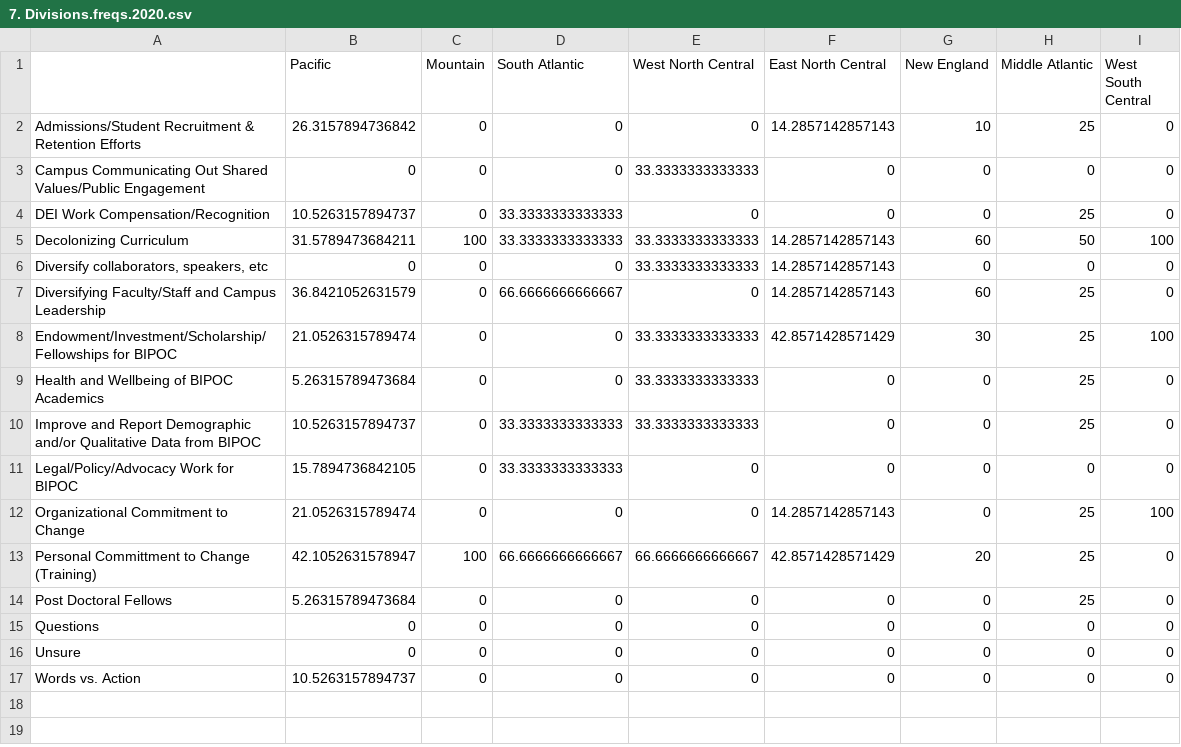
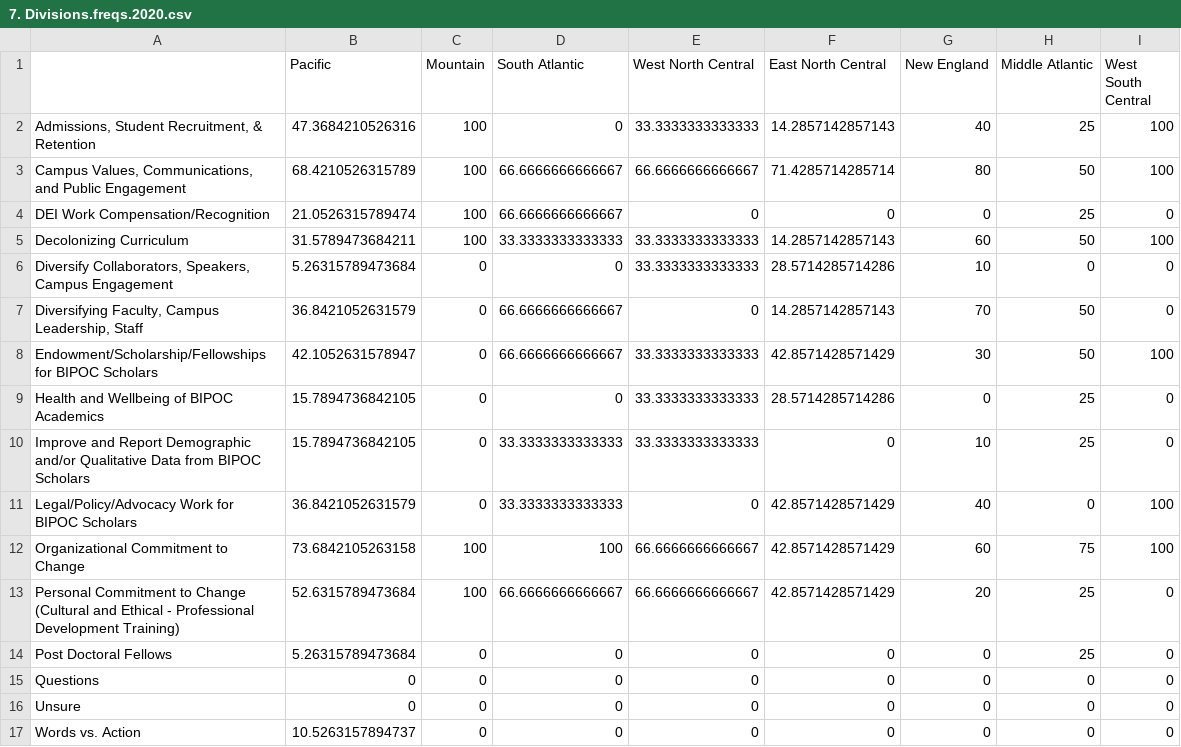
Before and after one commit to Tripati-Lab/D-Letters_16-20, a CSV file: Data/dedoose/Results/7. Divisions.freqs.2020.csv, drawn as a sheet.

```diff
--- a/Data/dedoose/Results/7. Divisions.freqs.2020.csv
+++ b/Data/dedoose/Results/7. Divisions.freqs.2020.csv
@@ -1,14 +1,14 @@
 "","Pacific","Mountain","South Atlantic","West North Central","East North Central","New England","Middle Atlantic","West South Central"
-"Admissions/Student Recruitment & Retention Efforts",26.3157894736842,0,0,0,14.2857142857143,10,25,0
-"Campus Communicating Out Shared Values/Public Engagement",0,0,0,33.3333333333333,0,0,0,0
-"DEI Work Compensation/Recognition",10.5263157894737,0,33.3333333333333,0,0,0,25,0
+"Admissions, Student Recruitment, & Retention",47.3684210526316,100,0,33.3333333333333,14.2857142857143,40,25,100
+"Campus Values, Communications, and Public Engagement",68.4210526315789,100,66.6666666666667,66.6666666666667,71.4285714285714,80,50,100
+"DEI Work Compensation/Recognition",21.0526315789474,100,66.6666666666667,0,0,0,25,0
 "Decolonizing Curriculum",31.5789473684211,100,33.3333333333333,33.3333333333333,14.2857142857143,60,50,100
-"Diversify collaborators, speakers, etc",0,0,0,33.3333333333333,14.2857142857143,0,0,0
-"Diversifying Faculty/Staff and Campus Leadership",36.8421052631579,0,66.6666666666667,0,14.2857142857143,60,25,0
-"Endowment/Investment/Scholarship/Fellowships for BIPOC",21.0526315789474,0,0,33.3333333333333,42.8571428571429,30,25,100
-"Health and Wellbeing of BIPOC Academics",5.26315789473684,0,0,33.3333333333333,0,0,25,0
-"Improve and Report Demographic and/or Qualitative Data from BIPOC",10.5263157894737,0,33.3333333333333,33.3333333333333,0,0,25,0
-"Legal/Policy/Advocacy Work for BIPOC",15.7894736842105,0,33.3333333333333,0,0,0,0,0
-"Organizational Commitment to Change",21.0526315789474,0,0,0,14.2857142857143,0,25,100
-"Personal Committment to Change (Training)",42.1052631578947,100,66.6666666666667,66.6666666666667,42.8571428571429,20,25,0
+"Diversify Collaborators, Speakers, Campus Engagement",5.26315789473684,0,0,33.3333333333333,28.5714285714286,10,0,0
+"Diversifying Faculty, Campus Leadership, Staff",36.8421052631579,0,66.6666666666667,0,14.2857142857143,70,50,0
+"Endowment/Scholarship/Fellowships for BIPOC Scholars",42.1052631578947,0,66.6666666666667,33.3333333333333,42.8571428571429,30,50,100
+"Health and Wellbeing of BIPOC Academics",15.7894736842105,0,0,33.3333333333333,28.5714285714286,0,25,0
+"Improve and Report Demographic and/or Qualitative Data from BIPOC Scholars",15.7894736842105,0,33.3333333333333,33.3333333333333,0,10,25,0
+"Legal/Policy/Advocacy Work for BIPOC Scholars",36.8421052631579,0,33.3333333333333,0,42.8571428571429,40,0,100
+"Organizational Commitment to Change",73.6842105263158,100,100,66.6666666666667,42.8571428571429,60,75,100
+"Personal Commitment to Change (Cultural and Ethical - Professional Development Training)",52.6315789473684,100,66.6666666666667,66.6666666666667,42.8571428571429,20,25,0
 "Post Doctoral Fellows",5.26315789473684,0,0,0,0,0,25,0
```
Also changed, not shown: Data/dedoose/Results/1. freq.global.csv, Data/dedoose/Results/2. freq.time.csv, 14 other files.
